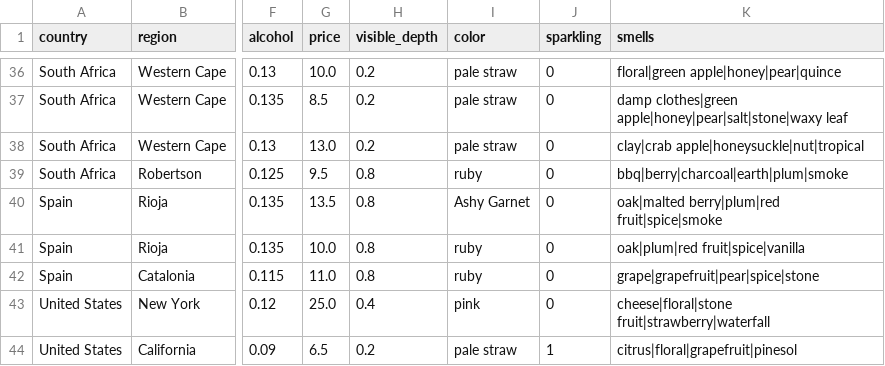
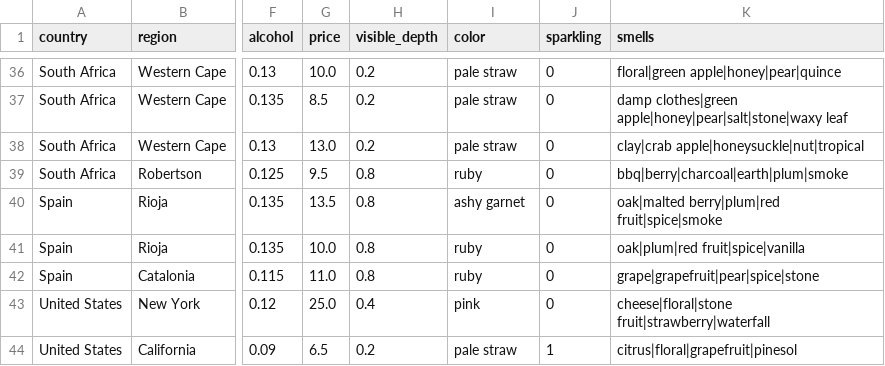
Before and after one commit to ZythiQ/wines-project, a CSV file: docs/wines.csv, drawn as a sheet; only a part is shown, gaps mark what is left out; the diff names each change by its address in the sheet, - before the commit and + after, or states it on an @@ line.

Commit message:
I'm dumb.

```diff
--- a/docs/wines.csv
+++ b/docs/wines.csv
-I40 (color): Ashy Garnet
+I40 (color): ashy garnet
```
